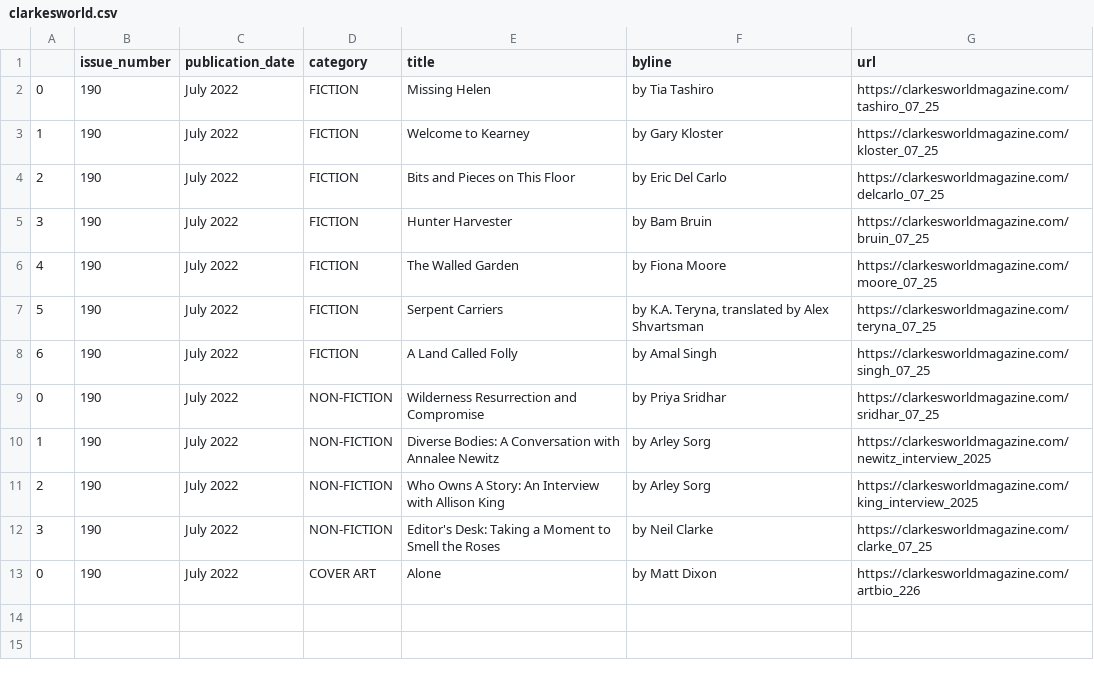
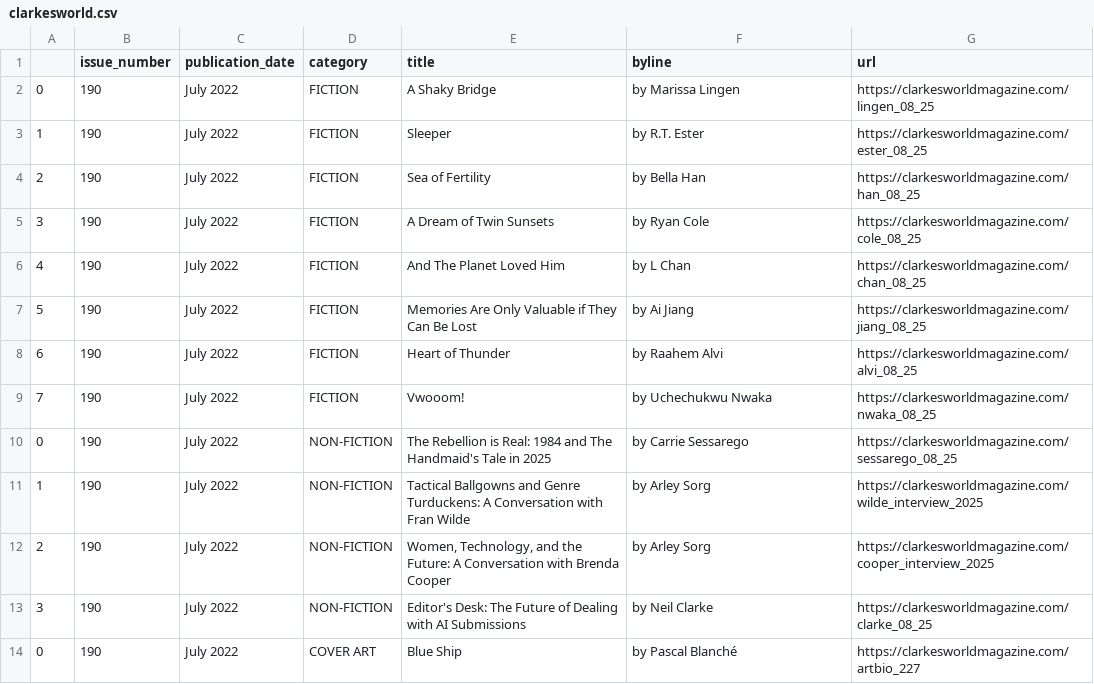
Before and after one commit to luyi-eve/autoscraper-clarkesworld-mag, a CSV file: clarkesworld.csv, drawn as a sheet.

```diff
--- a/clarkesworld.csv
+++ b/clarkesworld.csv
@@ -1,13 +1,14 @@
 ,issue_number,publication_date,category,title,byline,url
-0,190,July 2022,FICTION,Missing Helen,by Tia Tashiro,https://clarkesworldmagazine.com/tashiro_07_25
-1,190,July 2022,FICTION,Welcome to Kearney,by Gary Kloster,https://clarkesworldmagazine.com/kloster_07_25
-2,190,July 2022,FICTION,Bits and Pieces on This Floor,by Eric Del Carlo,https://clarkesworldmagazine.com/delcarlo_07_25
-3,190,July 2022,FICTION,Hunter Harvester,by Bam Bruin,https://clarkesworldmagazine.com/bruin_07_25
-4,190,July 2022,FICTION,The Walled Garden,by Fiona Moore,https://clarkesworldmagazine.com/moore_07_25
-5,190,July 2022,FICTION,Serpent Carriers,"by K.A. Teryna, translated by Alex Shvartsman",https://clarkesworldmagazine.com/teryna_07_25
-6,190,July 2022,FICTION,A Land Called Folly,by Amal Singh,https://clarkesworldmagazine.com/singh_07_25
-0,190,July 2022,NON-FICTION,Wilderness Resurrection and Compromise,by Priya Sridhar,https://clarkesworldmagazine.com/sridhar_07_25
-1,190,July 2022,NON-FICTION,Diverse Bodies: A Conversation with Annalee Newitz,by Arley Sorg,https://clarkesworldmagazine.com/newitz_interview_2025
-2,190,July 2022,NON-FICTION,Who Owns A Story: An Interview with Allison King,by Arley Sorg,https://clarkesworldmagazine.com/king_interview_2025
-3,190,July 2022,NON-FICTION,Editor's Desk: Taking a Moment to Smell the Roses,by Neil Clarke,https://clarkesworldmagazine.com/clarke_07_25
-0,190,July 2022,COVER ART,Alone,by Matt Dixon,https://clarkesworldmagazine.com/artbio_226
+0,190,July 2022,FICTION,A Shaky Bridge,by Marissa Lingen,https://clarkesworldmagazine.com/lingen_08_25
+1,190,July 2022,FICTION,Sleeper,by R.T. Ester,https://clarkesworldmagazine.com/ester_08_25
+2,190,July 2022,FICTION,Sea of Fertility,by Bella Han,https://clarkesworldmagazine.com/han_08_25
+3,190,July 2022,FICTION,A Dream of Twin Sunsets,by Ryan Cole,https://clarkesworldmagazine.com/cole_08_25
+4,190,July 2022,FICTION,And The Planet Loved Him,by L Chan,https://clarkesworldmagazine.com/chan_08_25
+5,190,July 2022,FICTION,Memories Are Only Valuable if They Can Be Lost,by Ai Jiang,https://clarkesworldmagazine.com/jiang_08_25
+6,190,July 2022,FICTION,Heart of Thunder,by Raahem Alvi,https://clarkesworldmagazine.com/alvi_08_25
+7,190,July 2022,FICTION,Vwooom!,by Uchechukwu Nwaka,https://clarkesworldmagazine.com/nwaka_08_25
+0,190,July 2022,NON-FICTION,The Rebellion is Real: 1984 and The Handmaid's Tale in 2025,by Carrie Sessarego,https://clarkesworldmagazine.com/sessarego_08_25
+1,190,July 2022,NON-FICTION,Tactical Ballgowns and Genre Turduckens: A Conversation with Fran Wilde,by Arley Sorg,https://clarkesworldmagazine.com/wilde_interview_2025
+2,190,July 2022,NON-FICTION,"Women, Technology, and the Future: A Conversation with Brenda Cooper",by Arley Sorg,https://clarkesworldmagazine.com/cooper_interview_2025
+3,190,July 2022,NON-FICTION,Editor's Desk: The Future of Dealing with AI Submissions,by Neil Clarke,https://clarkesworldmagazine.com/clarke_08_25
+0,190,July 2022,COVER ART,Blue Ship,by Pascal Blanché,https://clarkesworldmagazine.com/artbio_227
```
